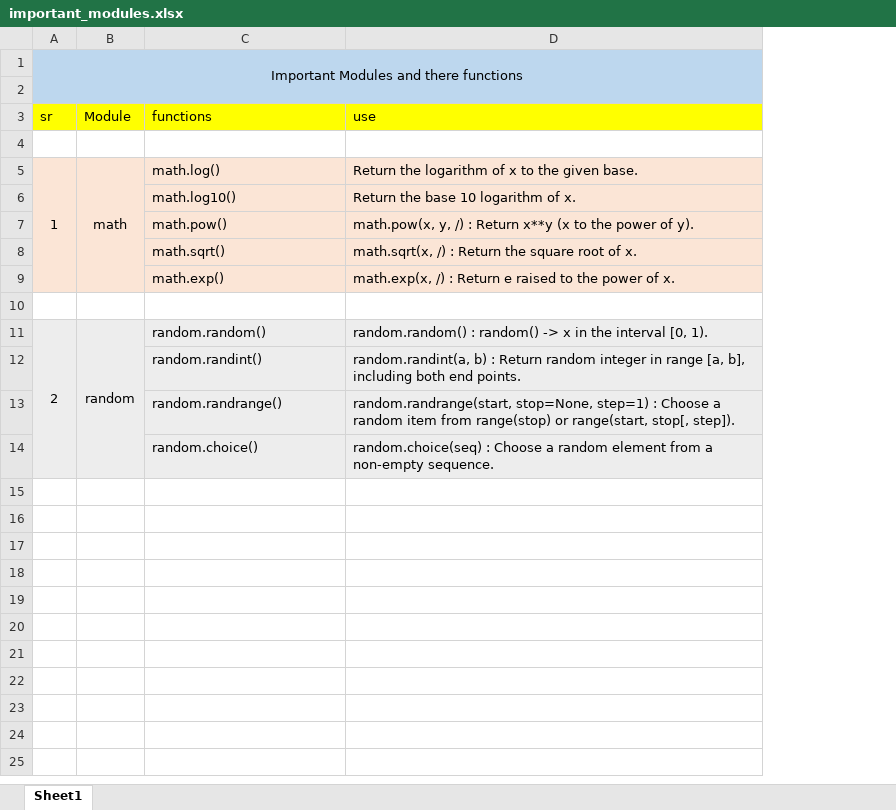
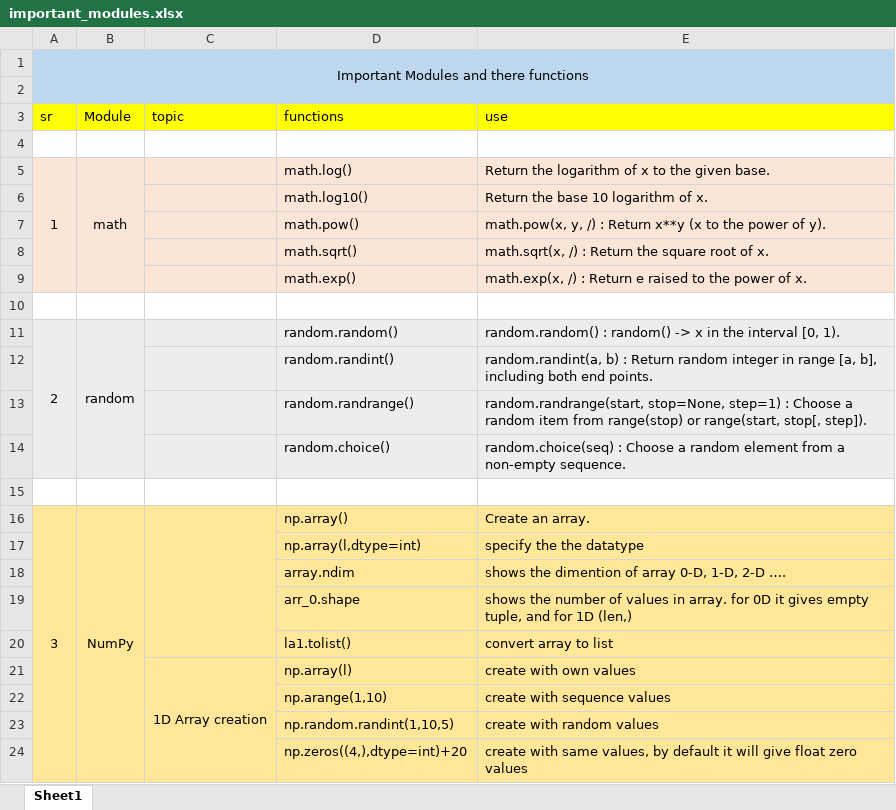
Before and after one commit to swaraj-shejul/python-foundation, an Excel workbook: important_modules.xlsx, sheet Sheet1, drawn as a sheet; values as stored, in another font and other column widths than the file's, no borders; the diff names each change by its address in the sheet, - before the commit and + after, or states it on an @@ line.

Commit message:
updated with new module and functions from numpy for 0D and 1D array

```diff
--- a/important_modules.xlsx (sheet Sheet1)
+++ b/important_modules.xlsx (sheet Sheet1)
+column C (topic), empty
+row 15: (empty)
+row 16: 3 | NumPy |  | np.array() | Create an array.
+row 17:  |  |  | np.array(l,dtype=int) | specify the the datatype
+row 18:  |  |  | array.ndim | shows the dimention of array 0-D, 1-D, 2-D ….
+row 19:  |  |  | arr_0.shape | shows the number of values in array. for 0D it gives empty tuple, and for 1D (len,)
+row 20:  |  |  | la1.tolist() | convert array to list
+row 21:  |  | 1D Array creation | np.array(l) | create with own values
+row 22:  |  |  | np.arange(1,10) | create with sequence values
+row 23:  |  |  | np.random.randint(1,10,5) | create with random values
+row 24:  |  |  | np.zeros((4,),dtype=int)+20 | create with same values, by default it will give float zero values
```
